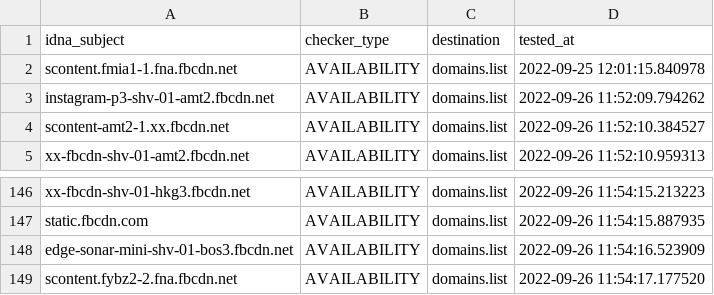
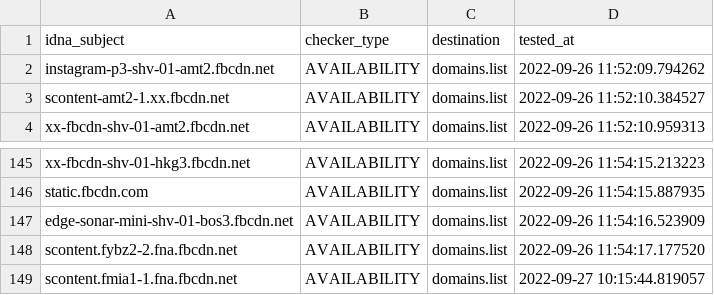
Before and after one commit to Ultimate-Hosts-Blacklist/smed79_blocklist_facebook, a CSV file: .pyfunceble/inactive.csv, drawn as a sheet; only a part is shown, gaps mark what is left out.

```diff
--- a/.pyfunceble/inactive.csv
+++ b/.pyfunceble/inactive.csv
@@ -1,3 +1,2 @@
 idna_subject,checker_type,destination,tested_at
-scontent.fmia1-1.fna.fbcdn.net,AVAILABILITY,domains.list,2022-09-25 12:01:15.840978
 instagram-p3-shv-01-amt2.fbcdn.net,AVAILABILITY,domains.list,2022-09-26 11:52:09.794262
@@ -149 +148,2 @@ edge-sonar-mini-shv-01-bos3.fbcdn.net,AVAILABILITY,domains.list,2022-09-26 11:54
 scontent.fybz2-2.fna.fbcdn.net,AVAILABILITY,domains.list,2022-09-26 11:54:17.177520
+scontent.fmia1-1.fna.fbcdn.net,AVAILABILITY,domains.list,2022-09-27 10:15:44.819057
```
Also changed, not shown: 14 other files.
